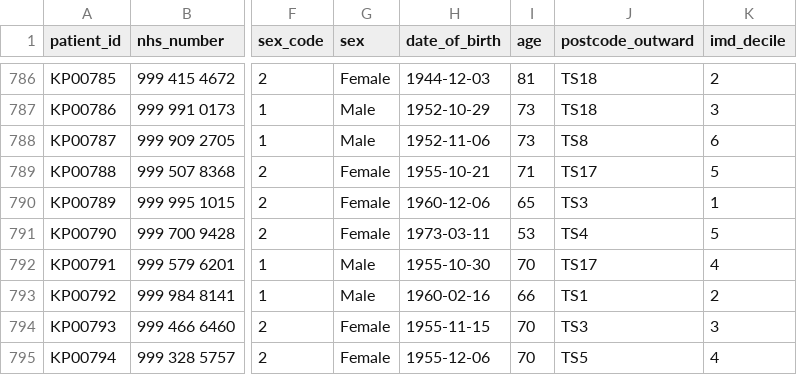
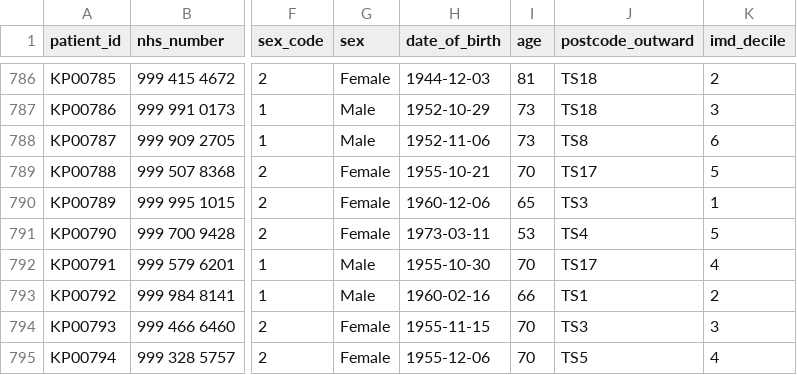
Before and after one commit to johnajiboy/Joint_Desk, a CSV file: data/output/patients_clean.csv, drawn as a sheet; only a part is shown, gaps mark what is left out; the diff names each change by its address in the sheet, - before the commit and + after, or states it on an @@ line.

```diff
--- a/data/output/patients_clean.csv
+++ b/data/output/patients_clean.csv
-I789 (age): 71
+I789 (age): 70
```
Also changed, not shown: data/output/cleaning_actions.csv, data/output/patients_raw.csv, 4 other files.
